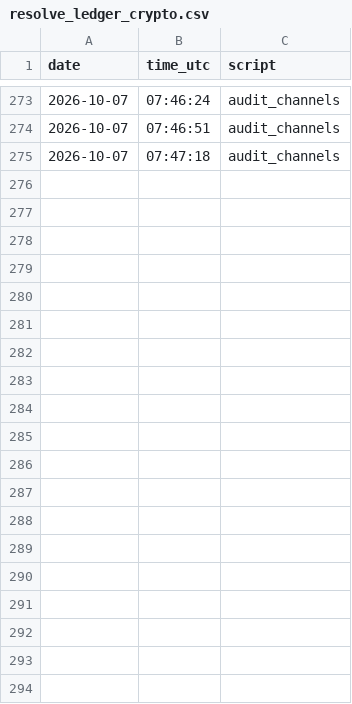
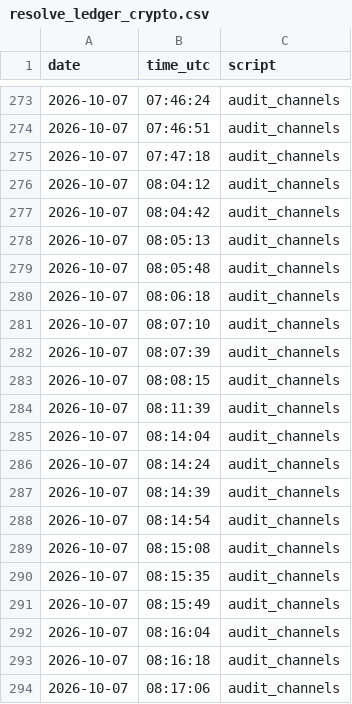
Before and after one commit to riccardo-000/seeing-inside-telegram-groups, a CSV file: data/interim/accounts/resolve_ledger_crypto.csv, drawn as a sheet; only a part is shown, gaps mark what is left out; the diff covers the shown part only.

```diff
--- a/data/interim/accounts/resolve_ledger_crypto.csv
+++ b/data/interim/accounts/resolve_ledger_crypto.csv
@@ -275 +275,20 @@ date,time_utc,script
 2026-10-07,07:47:18,audit_channels
+2026-10-07,08:04:12,audit_channels
+2026-10-07,08:04:42,audit_channels
+2026-10-07,08:05:13,audit_channels
+2026-10-07,08:05:48,audit_channels
+2026-10-07,08:06:18,audit_channels
+2026-10-07,08:07:10,audit_channels
+2026-10-07,08:07:39,audit_channels
+2026-10-07,08:08:15,audit_channels
+2026-10-07,08:11:39,audit_channels
+2026-10-07,08:14:04,audit_channels
+2026-10-07,08:14:24,audit_channels
+2026-10-07,08:14:39,audit_channels
+2026-10-07,08:14:54,audit_channels
+2026-10-07,08:15:08,audit_channels
+2026-10-07,08:15:35,audit_channels
+2026-10-07,08:15:49,audit_channels
+2026-10-07,08:16:04,audit_channels
+2026-10-07,08:16:18,audit_channels
+2026-10-07,08:17:06,audit_channels
```
Also changed, not shown: 29 added rows elsewhere in this file, data/interim/crypto/audit/channels_audit.csv, data/interim/crypto/audit/groups.csv, 4 other files.
